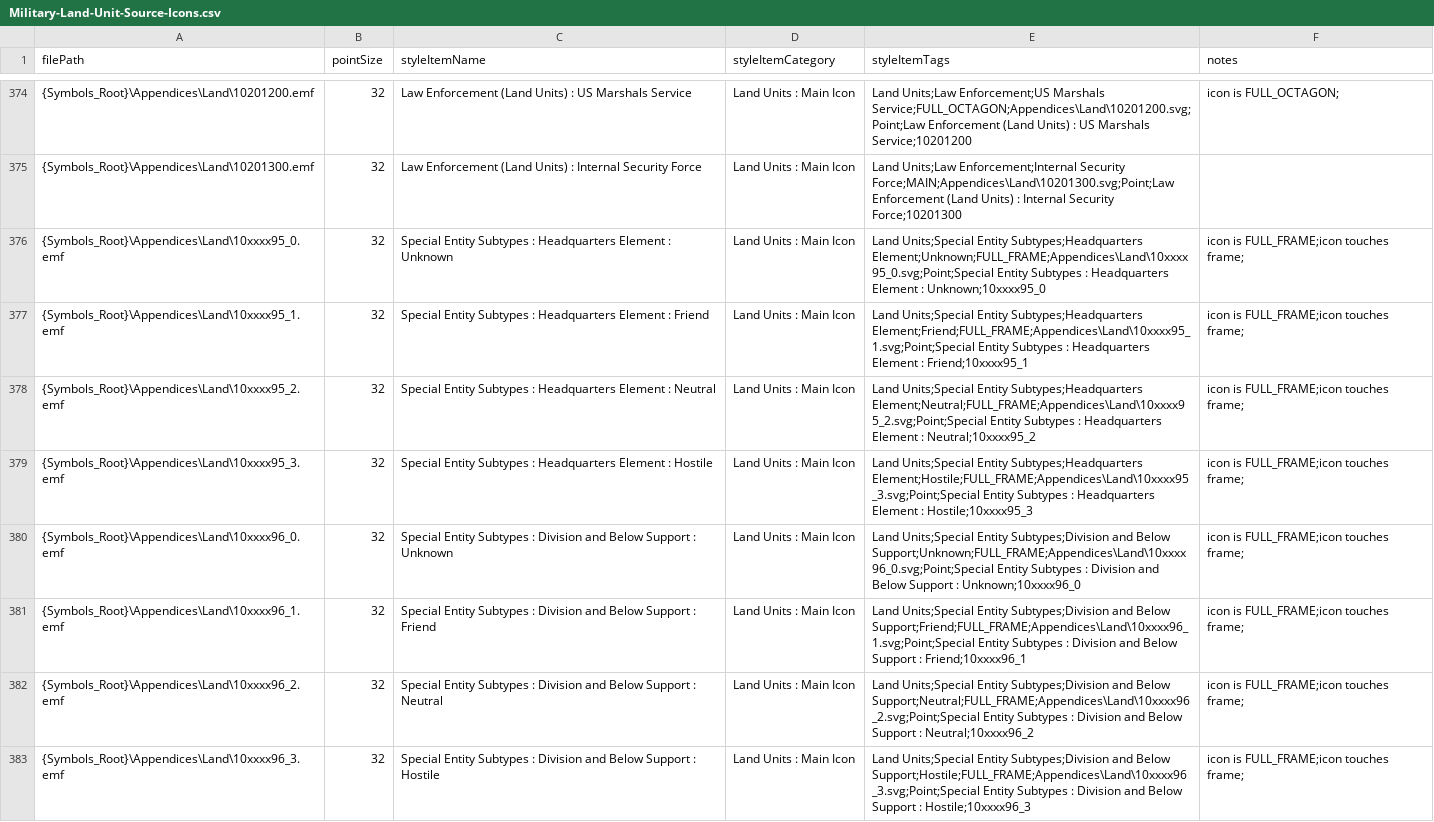
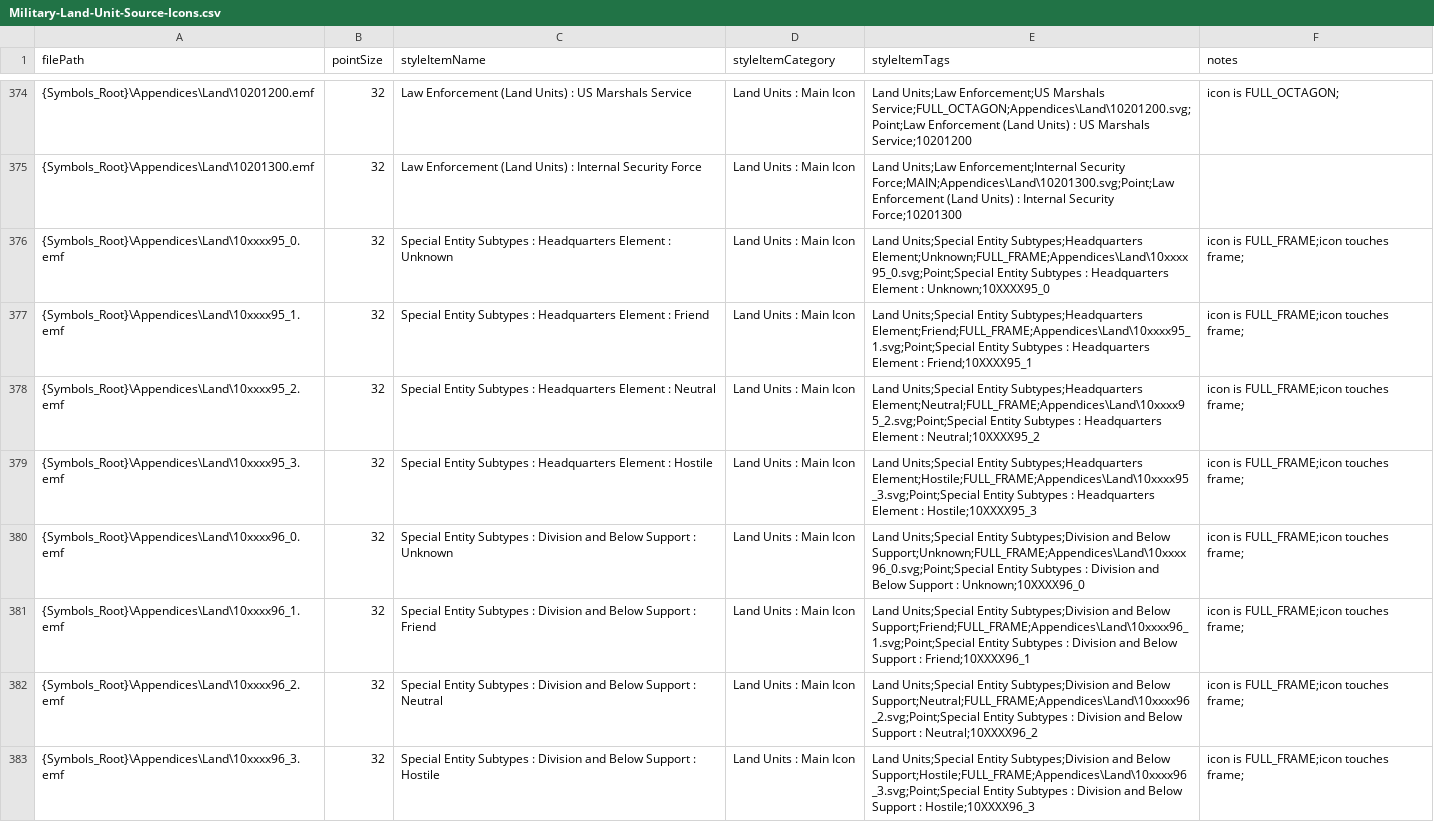
Before and after one commit to Esri/joint-military-symbology-xml, a CSV file: samples/imagefile_name_category_tags/Military-Land-Unit-Source-Icons.csv, drawn as a sheet; only a part is shown, gaps mark what is left out; the diff covers the shown part only; the diff names each change by its address in the sheet, - before the commit and + after, or states it on an @@ line.

Commit message:
Operational Condition Amplifier support
Added OCA support
Fixed some typos
Fixed conversion utility code
Regenerated sample output

```diff
--- a/samples/imagefile_name_category_tags/Military-Land-Unit-Source-Icons.csv
+++ b/samples/imagefile_name_category_tags/Military-Land-Unit-Source-Icons.csv
-E376 (styleItemTags): …Element : Unknown;10xxxx95_0
+E376 (styleItemTags): …Element : Unknown;10XXXX95_0
-E377 (styleItemTags): …Element : Friend;10xxxx95_1
+E377 (styleItemTags): …Element : Friend;10XXXX95_1
-E378 (styleItemTags): …Element : Neutral;10xxxx95_2
+E378 (styleItemTags): …Element : Neutral;10XXXX95_2
-E379 (styleItemTags): …Element : Hostile;10xxxx95_3
+E379 (styleItemTags): …Element : Hostile;10XXXX95_3
-E380 (styleItemTags): …Support : Unknown;10xxxx96_0
+E380 (styleItemTags): …Support : Unknown;10XXXX96_0
-E381 (styleItemTags): …Support : Friend;10xxxx96_1
+E381 (styleItemTags): …Support : Friend;10XXXX96_1
-E382 (styleItemTags): …Support : Neutral;10xxxx96_2
+E382 (styleItemTags): …Support : Neutral;10XXXX96_2
-E383 (styleItemTags): …Support : Hostile;10xxxx96_3
+E383 (styleItemTags): …Support : Hostile;10XXXX96_3
```
Also changed, not shown: 8 edited cells elsewhere in this file, samples/imagefile_name_category_tags/Military-Space-Source-Icons.csv, samples/name_domains_values/All_Coded_Domain_Values.csv, 37 other files.
